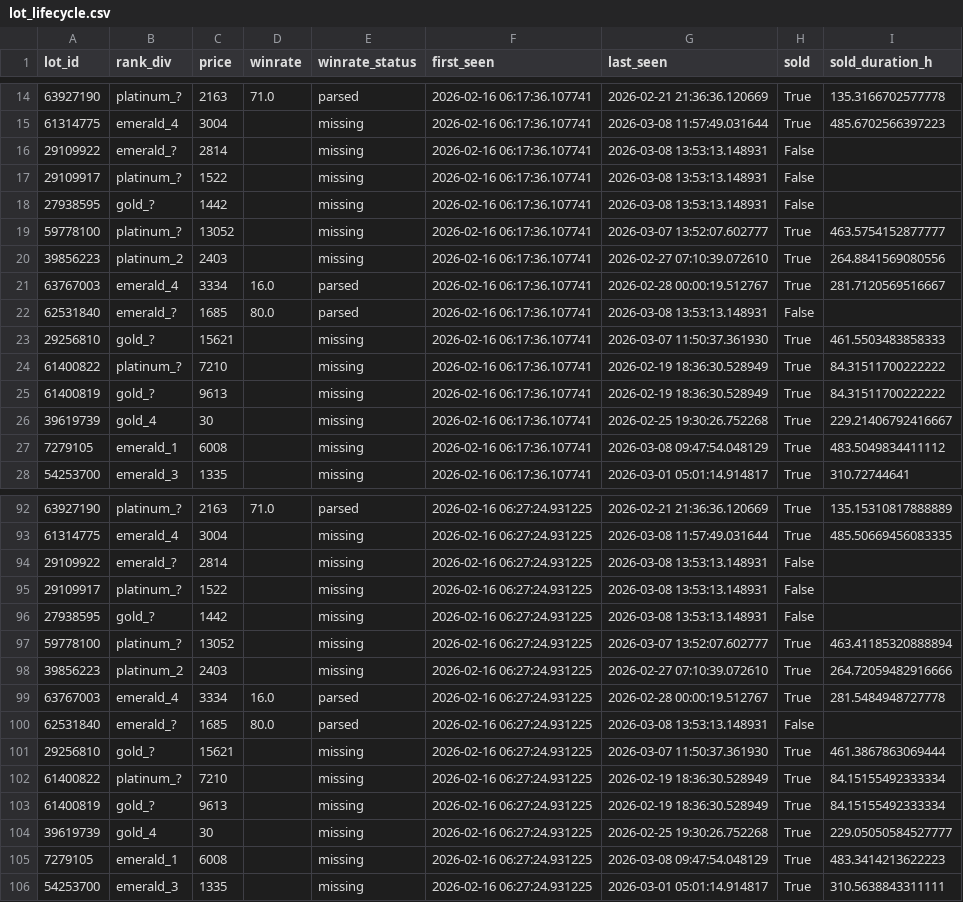
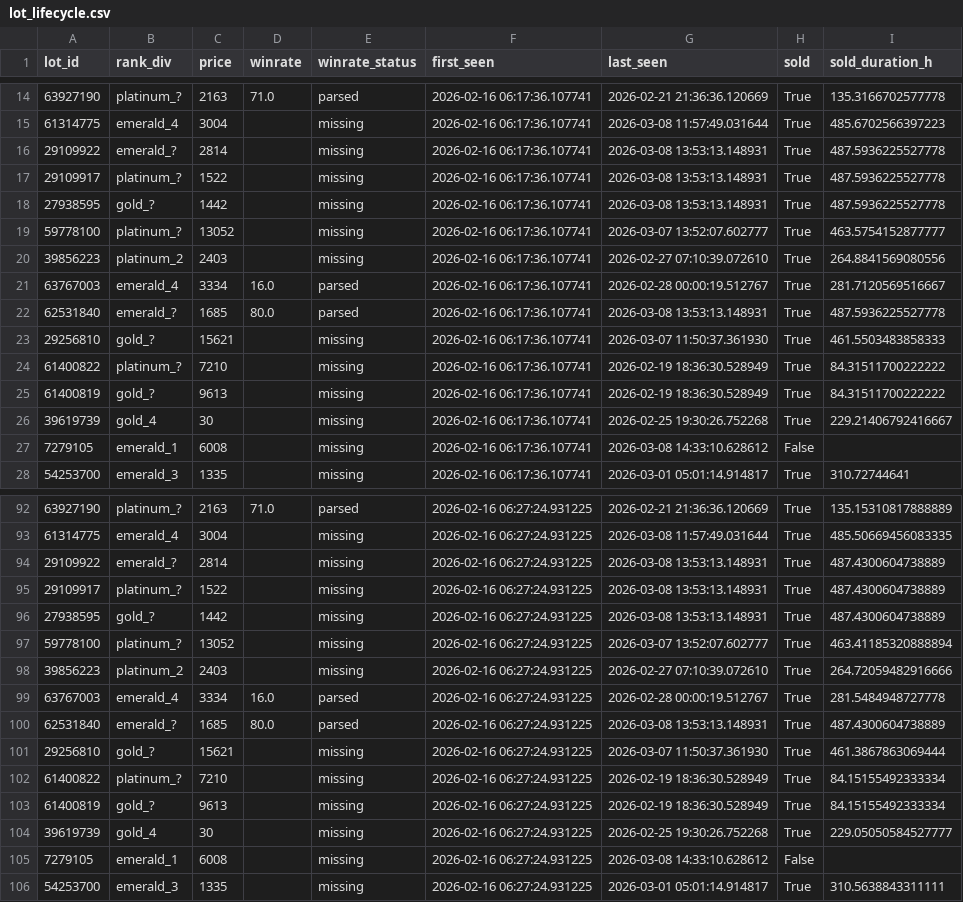
Before and after one commit to bel1k66/funpay-tracker, a CSV file: lot_lifecycle.csv, drawn as a sheet; only a part is shown, gaps mark what is left out; the diff covers the shown part only.

```diff
--- a/lot_lifecycle.csv
+++ b/lot_lifecycle.csv
@@ -15,5 +15,5 @@ lot_id,rank_div,price,winrate,winrate_status,first_seen,last_seen,sold,sold_dura
 61314775,emerald_4,3004,,missing,2026-02-16 06:17:36.107741,2026-03-08 11:57:49.031644,True,485.6702566397223
-29109922,emerald_?,2814,,missing,2026-02-16 06:17:36.107741,2026-03-08 13:53:13.148931,False,
-29109917,platinum_?,1522,,missing,2026-02-16 06:17:36.107741,2026-03-08 13:53:13.148931,False,
-27938595,gold_?,1442,,missing,2026-02-16 06:17:36.107741,2026-03-08 13:53:13.148931,False,
+29109922,emerald_?,2814,,missing,2026-02-16 06:17:36.107741,2026-03-08 13:53:13.148931,True,487.5936225527778
+29109917,platinum_?,1522,,missing,2026-02-16 06:17:36.107741,2026-03-08 13:53:13.148931,True,487.5936225527778
+27938595,gold_?,1442,,missing,2026-02-16 06:17:36.107741,2026-03-08 13:53:13.148931,True,487.5936225527778
 59778100,platinum_?,13052,,missing,2026-02-16 06:17:36.107741,2026-03-07 13:52:07.602777,True,463.5754152877777
@@ -21,3 +21,3 @@ lot_id,rank_div,price,winrate,winrate_status,first_seen,last_seen,sold,sold_dura
 63767003,emerald_4,3334,16.0,parsed,2026-02-16 06:17:36.107741,2026-02-28 00:00:19.512767,True,281.7120569516667
-62531840,emerald_?,1685,80.0,parsed,2026-02-16 06:17:36.107741,2026-03-08 13:53:13.148931,False,
+62531840,emerald_?,1685,80.0,parsed,2026-02-16 06:17:36.107741,2026-03-08 13:53:13.148931,True,487.5936225527778
 29256810,gold_?,15621,,missing,2026-02-16 06:17:36.107741,2026-03-07 11:50:37.361930,True,461.5503483858333
@@ -26,3 +26,3 @@ lot_id,rank_div,price,winrate,winrate_status,first_seen,last_seen,sold,sold_dura
 39619739,gold_4,30,,missing,2026-02-16 06:17:36.107741,2026-02-25 19:30:26.752268,True,229.21406792416667
-7279105,emerald_1,6008,,missing,2026-02-16 06:17:36.107741,2026-03-08 09:47:54.048129,True,483.5049834411112
+7279105,emerald_1,6008,,missing,2026-02-16 06:17:36.107741,2026-03-08 14:33:10.628612,False,
 54253700,emerald_3,1335,,missing,2026-02-16 06:17:36.107741,2026-03-01 05:01:14.914817,True,310.72744641
@@ -93,5 +93,5 @@ lot_id,rank_div,price,winrate,winrate_status,first_seen,last_seen,sold,sold_dura
 61314775,emerald_4,3004,,missing,2026-02-16 06:27:24.931225,2026-03-08 11:57:49.031644,True,485.50669456083335
-29109922,emerald_?,2814,,missing,2026-02-16 06:27:24.931225,2026-03-08 13:53:13.148931,False,
-29109917,platinum_?,1522,,missing,2026-02-16 06:27:24.931225,2026-03-08 13:53:13.148931,False,
-27938595,gold_?,1442,,missing,2026-02-16 06:27:24.931225,2026-03-08 13:53:13.148931,False,
+29109922,emerald_?,2814,,missing,2026-02-16 06:27:24.931225,2026-03-08 13:53:13.148931,True,487.4300604738889
+29109917,platinum_?,1522,,missing,2026-02-16 06:27:24.931225,2026-03-08 13:53:13.148931,True,487.4300604738889
+27938595,gold_?,1442,,missing,2026-02-16 06:27:24.931225,2026-03-08 13:53:13.148931,True,487.4300604738889
 59778100,platinum_?,13052,,missing,2026-02-16 06:27:24.931225,2026-03-07 13:52:07.602777,True,463.41185320888894
@@ -99,3 +99,3 @@ lot_id,rank_div,price,winrate,winrate_status,first_seen,last_seen,sold,sold_dura
 63767003,emerald_4,3334,16.0,parsed,2026-02-16 06:27:24.931225,2026-02-28 00:00:19.512767,True,281.5484948727778
-62531840,emerald_?,1685,80.0,parsed,2026-02-16 06:27:24.931225,2026-03-08 13:53:13.148931,False,
+62531840,emerald_?,1685,80.0,parsed,2026-02-16 06:27:24.931225,2026-03-08 13:53:13.148931,True,487.4300604738889
 29256810,gold_?,15621,,missing,2026-02-16 06:27:24.931225,2026-03-07 11:50:37.361930,True,461.3867863069444
@@ -104,3 +104,3 @@ lot_id,rank_div,price,winrate,winrate_status,first_seen,last_seen,sold,sold_dura
 39619739,gold_4,30,,missing,2026-02-16 06:27:24.931225,2026-02-25 19:30:26.752268,True,229.05050584527777
-7279105,emerald_1,6008,,missing,2026-02-16 06:27:24.931225,2026-03-08 09:47:54.048129,True,483.3414213622223
+7279105,emerald_1,6008,,missing,2026-02-16 06:27:24.931225,2026-03-08 14:33:10.628612,False,
 54253700,emerald_3,1335,,missing,2026-02-16 06:27:24.931225,2026-03-01 05:01:14.914817,True,310.5638843311111
```
Also changed, not shown: 32 edited cells elsewhere in this file.
